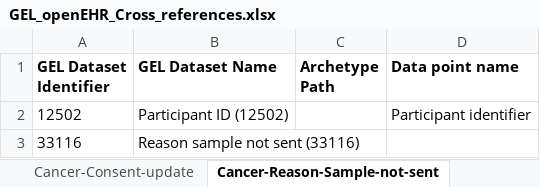
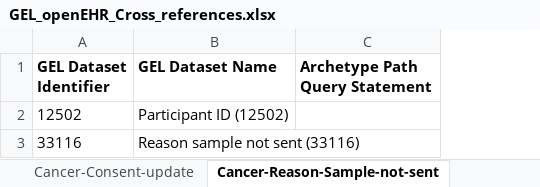
Before and after one commit to freshehrteam/GEL, an Excel workbook: docs/rare diseases/GEL_openEHR_Cross_references.xlsx, sheet Cancer-Reason-Sample-not-sent, drawn as a sheet; values as stored, in another font and other column widths than the file's, no borders; removed rows and columns are numbered as before the commit, all else as after; the diff names each change by its address in the sheet, - before the commit and + after, or states it on an @@ line.

Commit message:
updated cancer oets and opts, updated cross-reference spreadsheet

```diff
--- a/docs/rare diseases/GEL_openEHR_Cross_references.xlsx (sheet Cancer-Reason-Sample-not-sent)
+++ b/docs/rare diseases/GEL_openEHR_Cross_references.xlsx (sheet Cancer-Reason-Sample-not-sent)
-column C (Archetype Path), empty
-column D (Data point name), row 2: Participant identifier
+column C (Archetype Path Query Statement), empty
```
Also changed, not shown: sheet RD-Investigations, sheet Cancer-Investigations, sheet Cancer-Risk-factor, sheet Cancer-Diagnosis, sheet Cancer-Interventions, sheet Cancer-Care-Plan, 5 more sheets, 18 other files.
